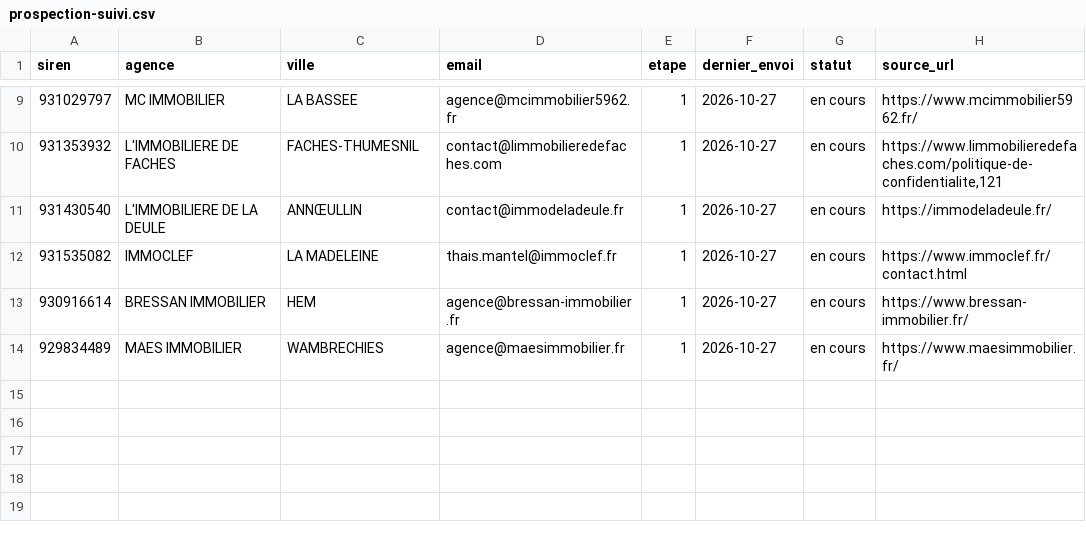
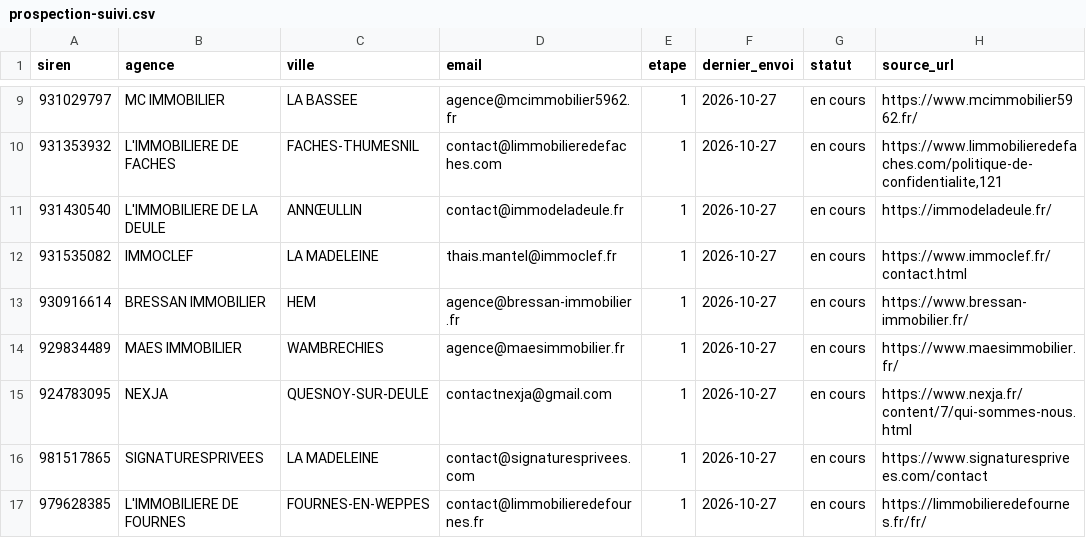
Before and after one commit to moonkamel/SPREA, a CSV file: prospection-suivi.csv, drawn as a sheet; only a part is shown, gaps mark what is left out.

```diff
--- a/prospection-suivi.csv
+++ b/prospection-suivi.csv
@@ -14 +14,4 @@ siren;agence;ville;email;etape;dernier_envoi;statut;source_url
 929834489;MAES IMMOBILIER;WAMBRECHIES;agence@maesimmobilier.fr;1;2026-10-27;en cours;https://www.maesimmobilier.fr/
+924783095;NEXJA;QUESNOY-SUR-DEULE;contactnexja@gmail.com;1;2026-10-27;en cours;https://www.nexja.fr/content/7/qui-sommes-nous.html
+981517865;SIGNATURESPRIVEES;LA MADELEINE;contact@signaturesprivees.com;1;2026-10-27;en cours;https://www.signaturesprivees.com/contact
+979628385;L'IMMOBILIERE DE FOURNES;FOURNES-EN-WEPPES;contact@limmobilieredefournes.fr;1;2026-10-27;en cours;https://limmobilieredefournes.fr/fr/
```
